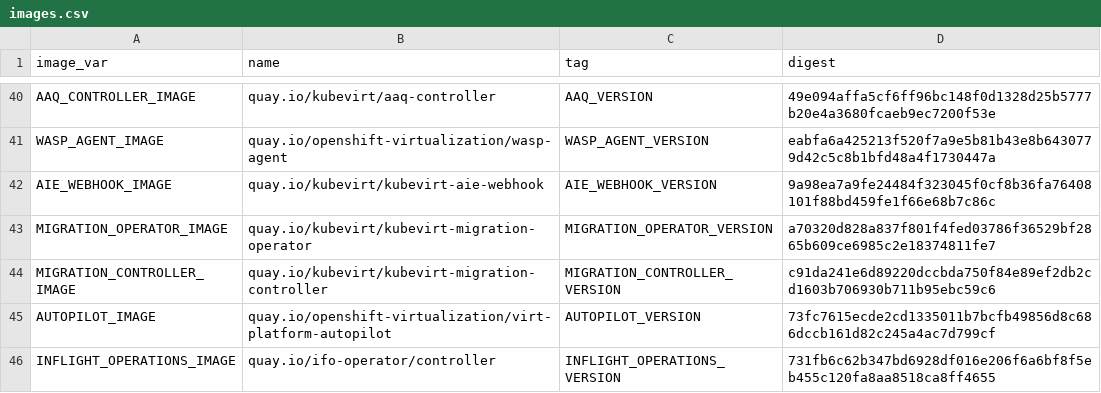
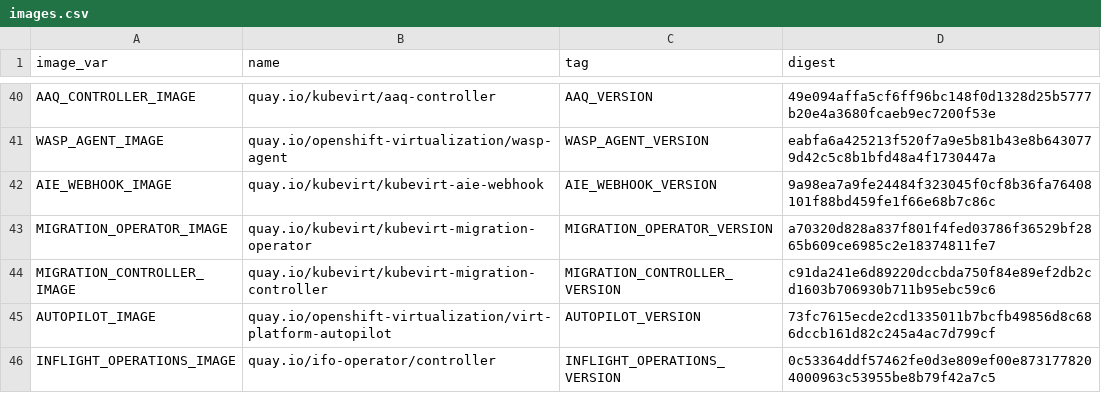
Before and after one commit to kubevirt/hyperconverged-cluster-operator, a CSV file: deploy/images.csv, drawn as a sheet; only a part is shown, gaps mark what is left out.

```diff
--- a/deploy/images.csv
+++ b/deploy/images.csv
@@ -45,2 +45,2 @@ MIGRATION_CONTROLLER_IMAGE,quay.io/kubevirt/kubevirt-migration-controller,MIGRAT
 AUTOPILOT_IMAGE,quay.io/openshift-virtualization/virt-platform-autopilot,AUTOPILOT_VERSION,73fc7615ecde2cd1335011b7bcfb49856d8c686dccb161d82c245a4ac7d799cf
-INFLIGHT_OPERATIONS_IMAGE,quay.io/ifo-operator/controller,INFLIGHT_OPERATIONS_VERSION,731fb6c62b347bd6928df016e206f6a6bf8f5eb455c120fa8aa8518ca8ff4655
+INFLIGHT_OPERATIONS_IMAGE,quay.io/ifo-operator/controller,INFLIGHT_OPERATIONS_VERSION,0c53364ddf57462fe0d3e809ef00e8731778204000963c53955be8b79f42a7c5
```
Also changed, not shown: 5 other files.
